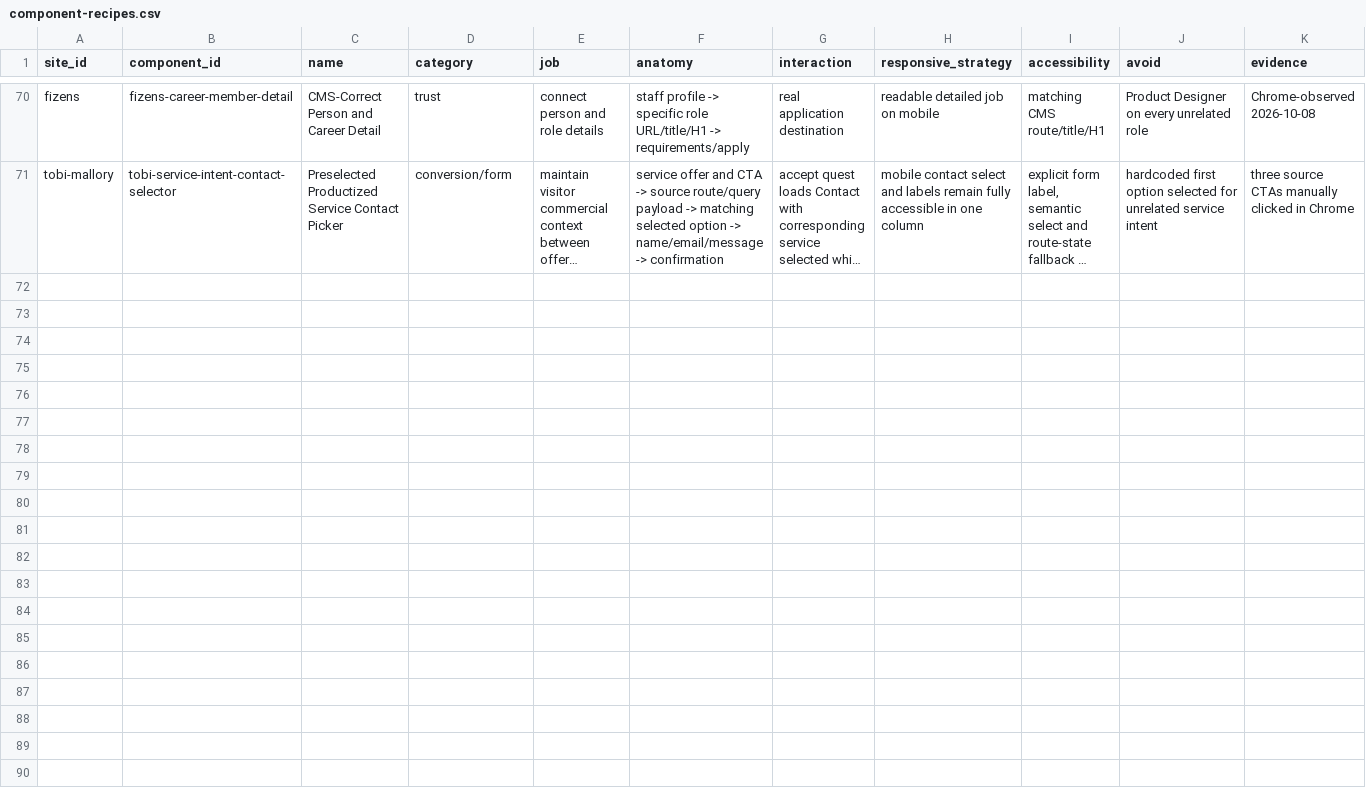
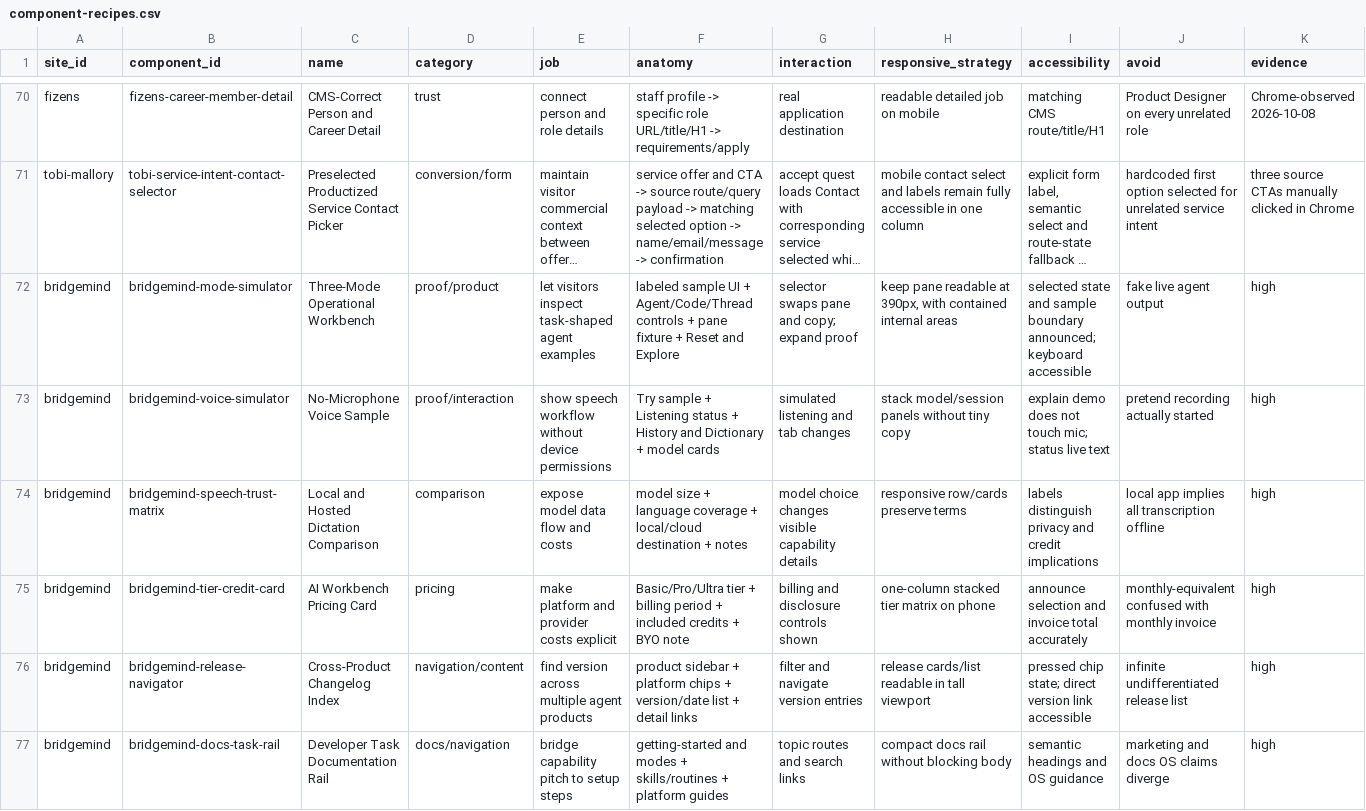
Before and after one commit to liquid8796/elite-frontend-design, a CSV file: skills/elite-frontend-design/references/modules/distilled-web-toolkit/data/component-recipes.csv, drawn as a sheet; only a part is shown, gaps mark what is left out; long unchanged cells end in …; the diff names each change by its address in the sheet, - before the commit and + after, or states it on an @@ line.

```diff
--- a/skills/elite-frontend-design/references/modules/distilled-web-toolkit/data/component-recipes.csv
+++ b/skills/elite-frontend-design/references/modules/distilled-web-toolkit/data/component-recipes.csv
+row 72: bridgemind | bridgemind-mode-simulator | Three-Mode Operational Workbench | proof/product | let visitors inspect task-shaped agent examples | labeled sample UI + Agent/Code/Thread controls + pane fixture + Reset and Explore | selector swaps pane and copy; expand proof | keep pane readable at 390px, with contained internal areas | selected state and sample boundary announced; keyboard accessible | fake live agent output | high
+row 73: bridgemind | bridgemind-voice-simulator | No-Microphone Voice Sample | proof/interaction | show speech workflow without device permissions | Try sample + Listening status + History and Dictionary + model cards | simulated listening and tab changes | stack model/session panels without tiny copy | explain demo does not touch mic; status live text | pretend recording actually started | high
+row 74: bridgemind | bridgemind-speech-trust-matrix | Local and Hosted Dictation Comparison | comparison | expose model data flow and costs | model size + language coverage + local/cloud destination + notes | model choice changes visible capability details | responsive row/cards preserve terms | labels distinguish privacy and credit implications | local app implies all transcription offline | high
+row 75: bridgemind | bridgemind-tier-credit-card | AI Workbench Pricing Card | pricing | make platform and provider costs explicit | Basic/Pro/Ultra tier + billing period + included credits + BYO note | billing and disclosure controls shown | one-column stacked tier matrix on phone | announce selection and invoice total accurately | monthly-equivalent confused with monthly invoice | high
+row 76: bridgemind | bridgemind-release-navigator | Cross-Product Changelog Index | navigation/content | find version across multiple agent products | product sidebar + platform chips + version/date list + detail links | filter and navigate version entries | release cards/list readable in tall viewport | pressed chip state; direct version link accessible | infinite undifferentiated release list | high
+row 77: bridgemind | bridgemind-docs-task-rail | Developer Task Documentation Rail | docs/navigation | bridge capability pitch to setup steps | getting-started and modes + skills/routines + platform guides | topic routes and search links | compact docs rail without blocking body | semantic headings and OS guidance | marketing and docs OS claims diverge | high
```
Also changed, not shown: skills/elite-frontend-design/references/modules/distilled-web-toolkit/data/anti-patterns.csv, skills/elite-frontend-design/references/modules/distilled-web-toolkit/data/design-profiles.csv, 29 other files.
